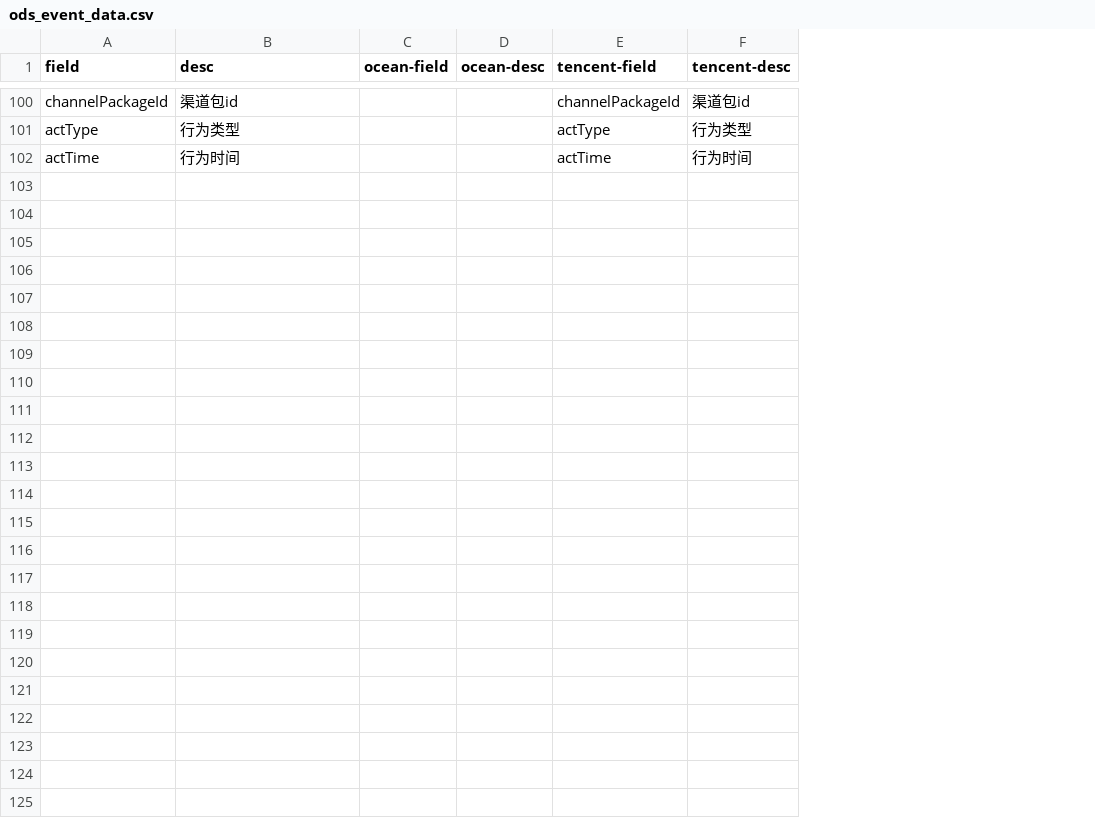
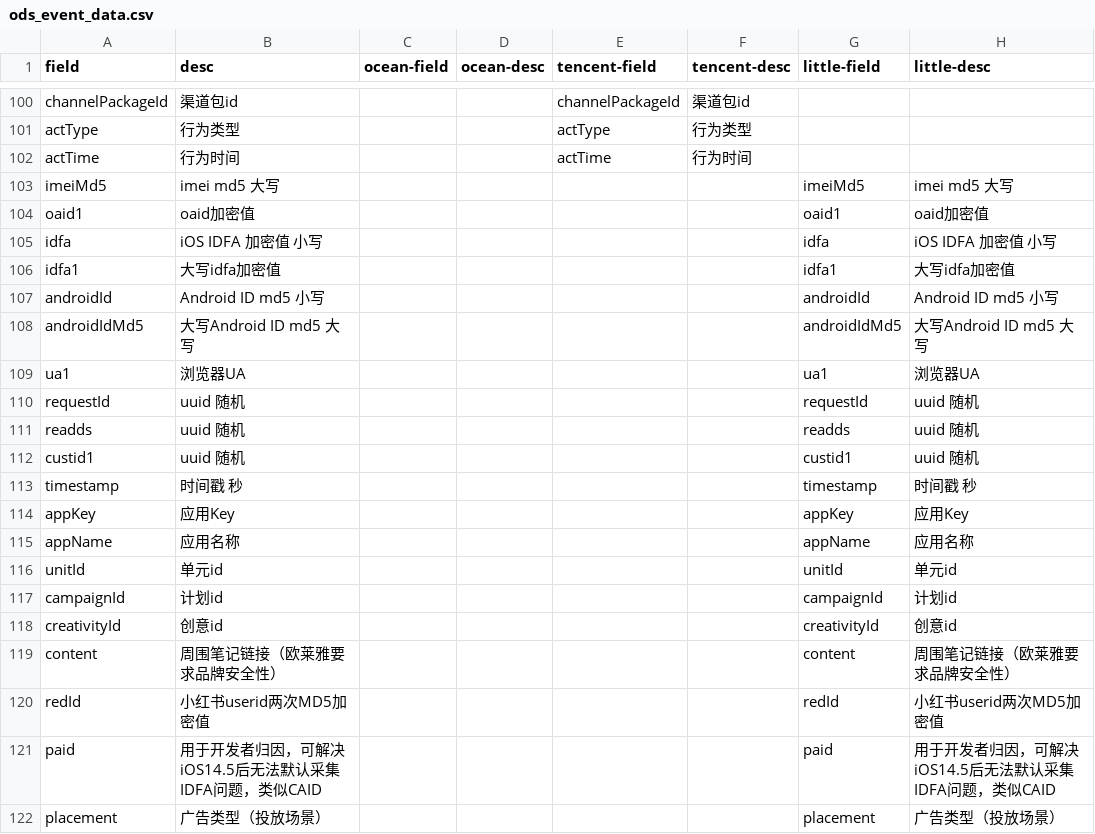
Before and after one commit to YongKJ/script-java, a CSV file: src/main/resources/csv/max-compute/ods_event_data.csv, drawn as a sheet; only a part is shown, gaps mark what is left out; the diff names each change by its address in the sheet, - before the commit and + after, or states it on an @@ line.

Commit message:
[update]data migration

```diff
--- a/src/main/resources/csv/max-compute/ods_event_data.csv
+++ b/src/main/resources/csv/max-compute/ods_event_data.csv
+column G (little-field), empty
+column H (little-desc), empty
+row 103: imeiMd5 | imei md5 大写 |  |  |  |  | imeiMd5 | imei md5 大写
+row 104: oaid1 | oaid加密值 |  |  |  |  | oaid1 | oaid加密值
+row 105: idfa | iOS IDFA 加密值 小写 |  |  |  |  | idfa | iOS IDFA 加密值 小写
+row 106: idfa1 | 大写idfa加密值 |  |  |  |  | idfa1 | 大写idfa加密值
+row 107: androidId | Android ID md5 小写 |  |  |  |  | androidId | Android ID md5 小写
+row 108: androidIdMd5 | 大写Android ID md5 大写 |  |  |  |  | androidIdMd5 | 大写Android ID md5 大写
+row 109: ua1 | 浏览器UA |  |  |  |  | ua1 | 浏览器UA
+row 110: requestId | uuid 随机 |  |  |  |  | requestId | uuid 随机
+row 111: readds | uuid 随机 |  |  |  |  | readds | uuid 随机
+row 112: custid1 | uuid 随机 |  |  |  |  | custid1 | uuid 随机
+row 113: timestamp | 时间戳 秒 |  |  |  |  | timestamp | 时间戳 秒
+row 114: appKey | 应用Key |  |  |  |  | appKey | 应用Key
+row 115: appName | 应用名称 |  |  |  |  | appName | 应用名称
+row 116: unitId | 单元id |  |  |  |  | unitId | 单元id
+row 117: campaignId | 计划id |  |  |  |  | campaignId | 计划id
+row 118: creativityId | 创意id |  |  |  |  | creativityId | 创意id
+row 119: content | 周围笔记链接（欧莱雅要求品牌安全性） |  |  |  |  | content | 周围笔记链接（欧莱雅要求品牌安全性）
+row 120: redId | 小红书userid两次MD5加密值 |  |  |  |  | redId | 小红书userid两次MD5加密值
+row 121: paid | 用于开发者归因，可解决iOS14.5后无法默认采集IDFA问题，类似CAID |  |  |  |  | paid | 用于开发者归因，可解决iOS14.5后无法默认采集IDFA问题，类似CAID
+row 122: placement | 广告类型（投放场景） |  |  |  |  | placement | 广告类型（投放场景）
```
Also changed, not shown: src/main/resources/csv/max-compute/ods_event_data_mini.csv, 2 other files.
